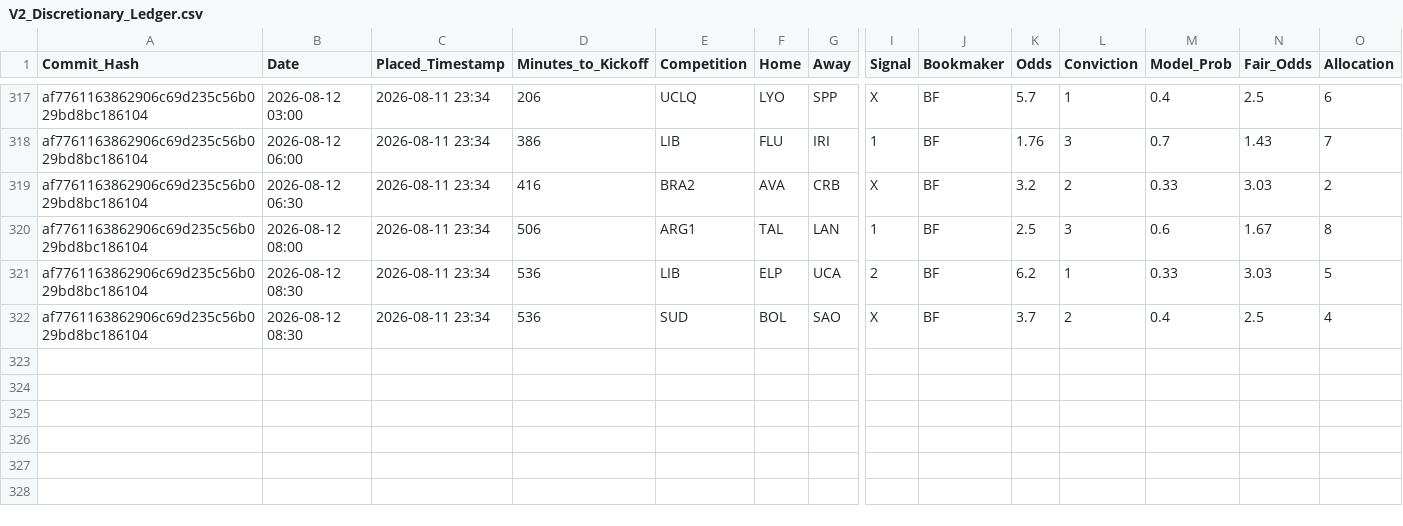
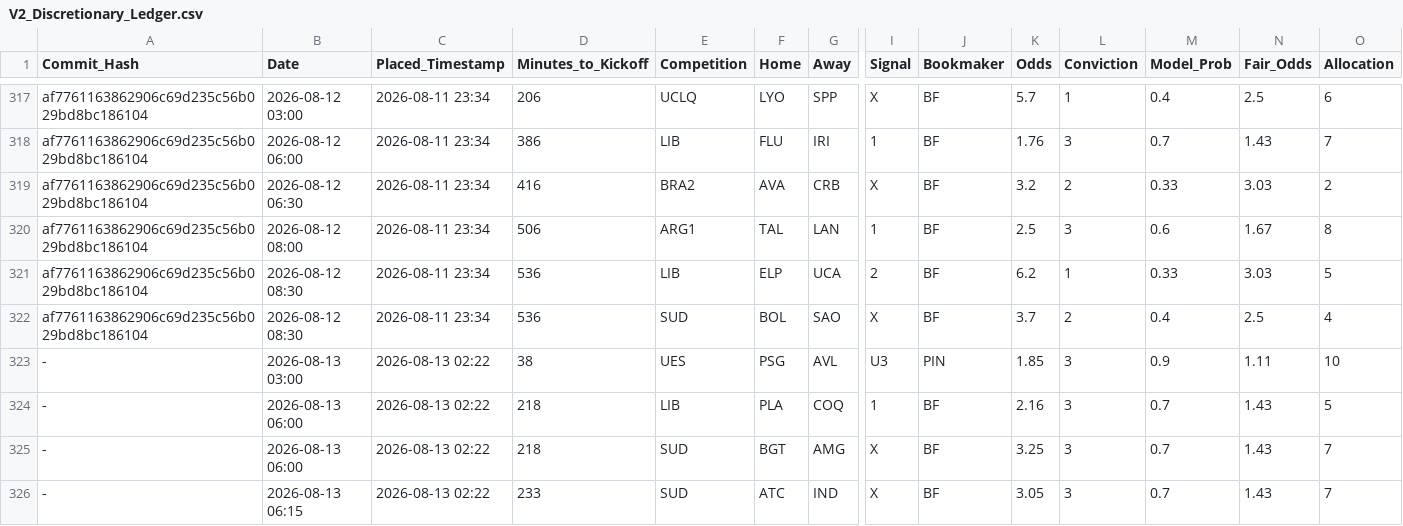
Before and after one commit to ethan-0625/MCO-Sports-Alpha-Research, a CSV file: V2_Discretionary_Ledger.csv, drawn as a sheet; only a part is shown, gaps mark what is left out; rows hold the shown columns only; the diff names each change by its address in the sheet, - before the commit and + after, or states it on an @@ line.

Commit message:
Update V2_Discretionary_Ledger.csv

```diff
--- a/V2_Discretionary_Ledger.csv
+++ b/V2_Discretionary_Ledger.csv
+row 323: - | 2026-08-13 03:00 | 2026-08-13 02:22 | 38 | UES | PSG | AVL | U3 | PIN | 1.85 | 3 | 0.9 | 1.11 | 10
+row 324: - | 2026-08-13 06:00 | 2026-08-13 02:22 | 218 | LIB | PLA | COQ | 1 | BF | 2.16 | 3 | 0.7 | 1.43 | 5
+row 325: - | 2026-08-13 06:00 | 2026-08-13 02:22 | 218 | SUD | BGT | AMG | X | BF | 3.25 | 3 | 0.7 | 1.43 | 7
+row 326: - | 2026-08-13 06:15 | 2026-08-13 02:22 | 233 | SUD | ATC | IND | X | BF | 3.05 | 3 | 0.7 | 1.43 | 7
```
